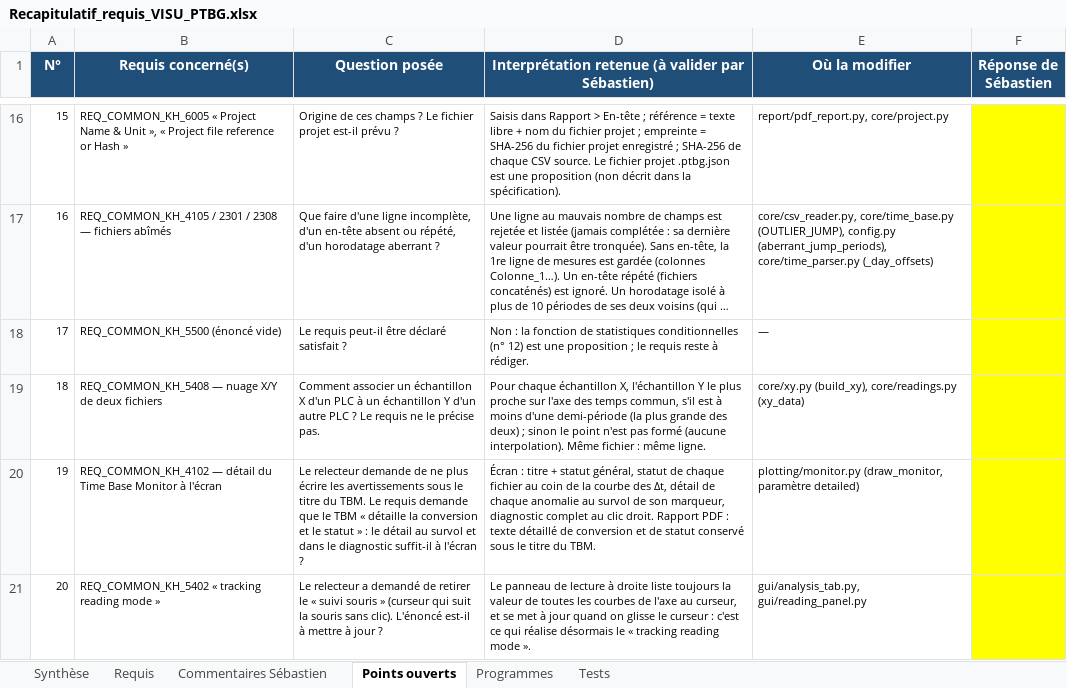
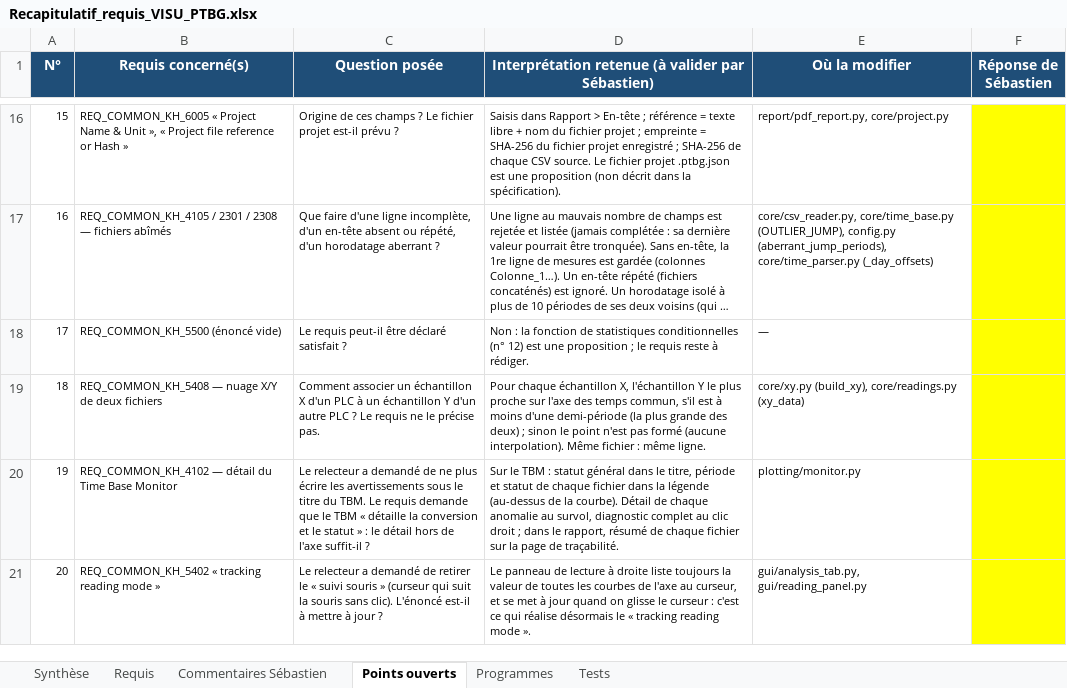
Before and after one commit to mezzine967-lang/arabelle, an Excel workbook: docs/recapitulatif/Recapitulatif_requis_VISU_PTBG.xlsx, sheet Points ouverts, drawn as a sheet; only a part is shown, gaps mark what is left out; long unchanged cells end in …; values as stored, in another font and other column widths than the file's, no borders; charts and pictures not drawn; the diff names each change by its address in the sheet, - before the commit and + after, or states it on an @@ line.

```diff
--- a/docs/recapitulatif/Recapitulatif_requis_VISU_PTBG.xlsx (sheet Points ouverts)
+++ b/docs/recapitulatif/Recapitulatif_requis_VISU_PTBG.xlsx (sheet Points ouverts)
-B20 (Requis concerné(s)): …Base Monitor à l'écran
+B20 (Requis concerné(s)): …Base Monitor
-C20 (Question posée): Le relecteur demande de ne plus écrire les avertissements sous le titre du TBM. Le requis demande que le TBM « détaille la conversion et le statut » : le détail au survol et dans le diagnostic suffit-il à l'écran ?
+C20 (Question posée): Le relecteur a demandé de ne plus écrire les avertissements sous le titre du TBM. Le requis demande que le TBM « détaille la conversion et le statut » : le détail hors de l'axe suffit-il ?
-D20: Écran : titre + statut général, statut de chaque fichier au coin de la courbe des Δt, détail de chaque anomalie au survol de son marqueur, diagnostic complet au clic droit. Rapport PDF : texte détaillé de conversion et de statut conservé sous le titre du TBM.
+D20: Sur le TBM : statut général dans le titre, période et statut de chaque fichier dans la légende (au-dessus de la courbe). Détail de chaque anomalie au survol, diagnostic complet au clic droit ; dans le rapport, résumé de chaque fichier sur la page de traçabilité.
-E20 (Où la modifier): plotting/monitor.py (draw_monitor, paramètre detailed)
+E20 (Où la modifier): plotting/monitor.py
```
Also changed, not shown: sheet Programmes, sheet Requis, sheet Tests, docs/recapitulatif/Dependances_versions_VISU_PTBG.xlsx, docs/recapitulatif/Suivi_remarques_VISU_PTBG.xlsx, 12 other files.
